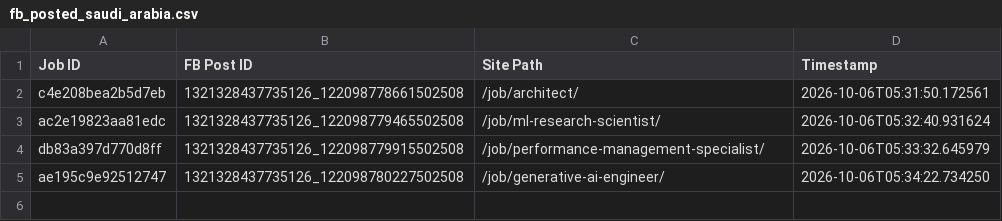
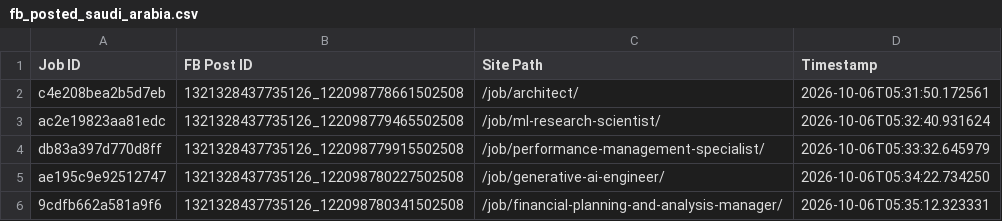
Before and after one commit to paulinepule2000/sa-sm, a CSV file: fb_posted_saudi_arabia.csv, drawn as a sheet.

```diff
--- a/fb_posted_saudi_arabia.csv
+++ b/fb_posted_saudi_arabia.csv
@@ -5 +5,2 @@ db83a397d770d8ff,1321328437735126_122098779915502508,/job/performance-management
 ae195c9e92512747,1321328437735126_122098780227502508,/job/generative-ai-engineer/,2026-10-06T05:34:22.734250
+9cdfb662a581a9f6,1321328437735126_122098780341502508,/job/financial-planning-and-analysis-manager/,2026-10-06T05:35:12.323331
```
